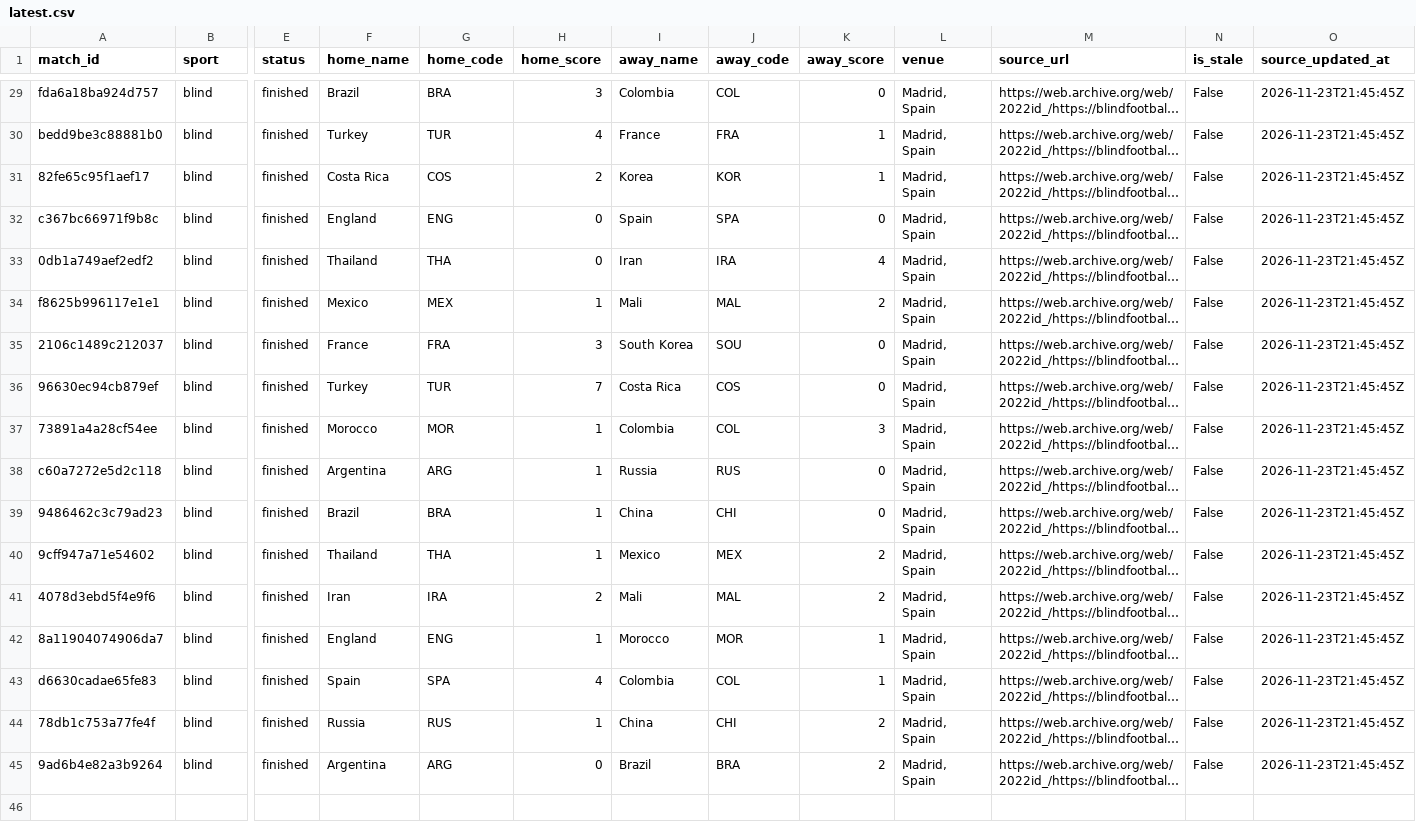
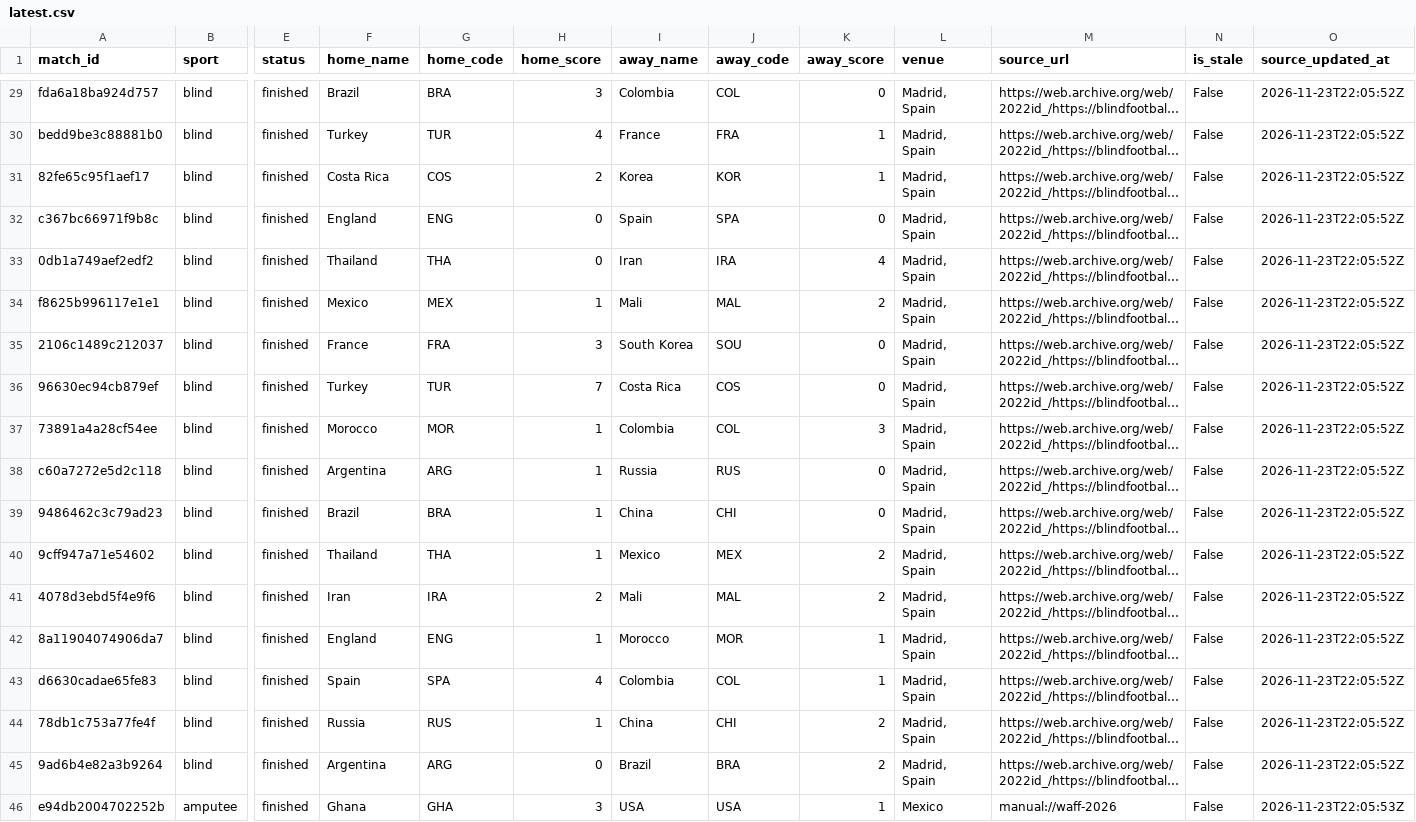
Before and after one commit to SiiBerraM/Sii-Football, a CSV file: data/latest.csv, drawn as a sheet; only a part is shown, gaps mark what is left out; long unchanged cells end in …; rows hold the shown columns only; the diff covers the shown part only; the diff names each change by its address in the sheet, - before the commit and + after, or states it on an @@ line.

Commit message:
Add manual source type, WAFF 2026 source, fix sources.json

```diff
--- a/data/latest.csv
+++ b/data/latest.csv
-O29:O45 (source_updated_at): 2026-11-23T21:45:45Z
+O29:O45 (source_updated_at): 2026-11-23T22:05:52Z
+row 46: e94db2004702252b | amputee | finished | Ghana | GHA | 3 | USA | USA | 1 | Mexico | manual://waff-2026 | False | 2026-11-23T22:05:53Z
```
Also changed, not shown: 27 edited cells elsewhere in this file, 24 other files.
